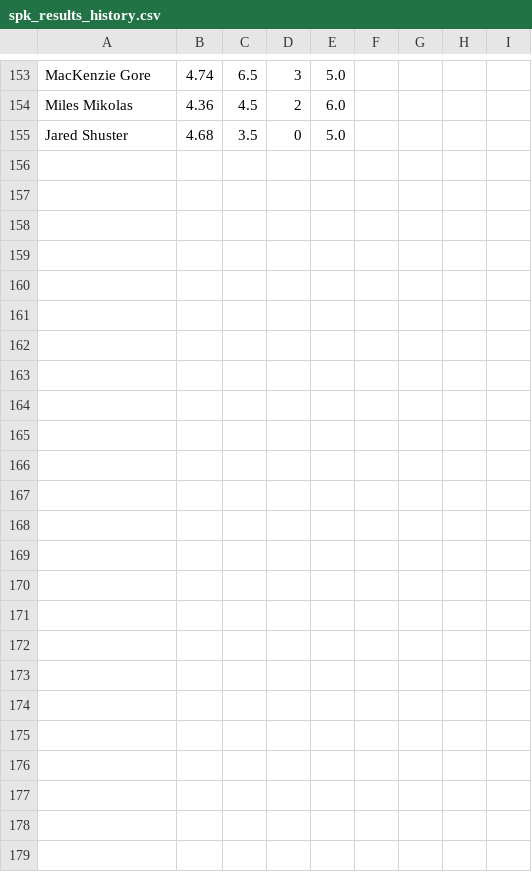
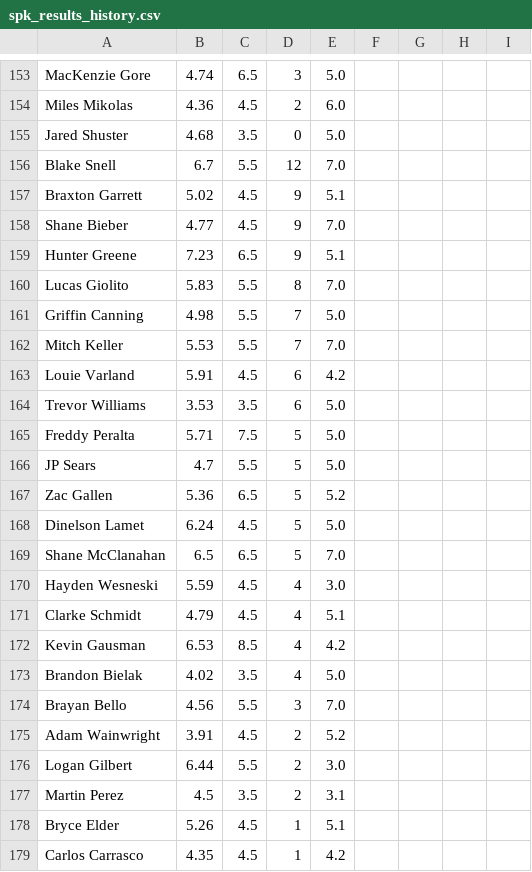
Before and after one commit to amaizehayes/sp-k-prediction-app, a CSV file: output/spk_results_history.csv, drawn as a sheet; only a part is shown, gaps mark what is left out.

```diff
--- a/output/spk_results_history.csv
+++ b/output/spk_results_history.csv
@@ -155 +155,25 @@ Miles Mikolas,4.36,4.5,2,6.0
 Jared Shuster,4.68,3.5,0,5.0
+Blake Snell,6.7,5.5,12,7.0
+Braxton Garrett,5.02,4.5,9,5.1
+Shane Bieber,4.77,4.5,9,7.0
+Hunter Greene,7.23,6.5,9,5.1
+Lucas Giolito,5.83,5.5,8,7.0
+Griffin Canning,4.98,5.5,7,5.0
+Mitch Keller,5.53,5.5,7,7.0
+Louie Varland,5.91,4.5,6,4.2
+Trevor Williams,3.53,3.5,6,5.0
+Freddy Peralta,5.71,7.5,5,5.0
+JP Sears,4.7,5.5,5,5.0
+Zac Gallen,5.36,6.5,5,5.2
+Dinelson Lamet,6.24,4.5,5,5.0
+Shane McClanahan,6.5,6.5,5,7.0
+Hayden Wesneski,5.59,4.5,4,3.0
+Clarke Schmidt,4.79,4.5,4,5.1
+Kevin Gausman,6.53,8.5,4,4.2
+Brandon Bielak,4.02,3.5,4,5.0
+Brayan Bello,4.56,5.5,3,7.0
+Adam Wainwright,3.91,4.5,2,5.2
+Logan Gilbert,6.44,5.5,2,3.0
+Martin Perez,4.5,3.5,2,3.1
+Bryce Elder,5.26,4.5,1,5.1
+Carlos Carrasco,4.35,4.5,1,4.2
```
Also changed, not shown: output/probable_starter_history.csv, output/probable_starter_today.csv, 12 other files.
